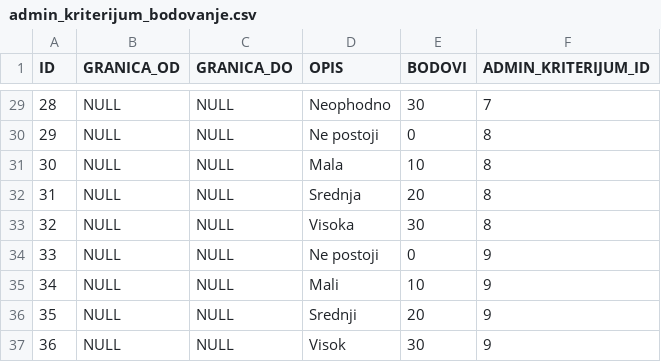
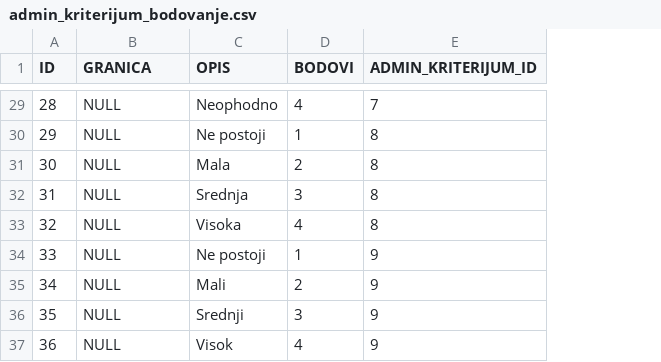
Before and after one commit to radni1234/akcioni_plan, a CSV file: src/main/resources/config/liquibase/admin_kriterijum_bodovanje.csv, drawn as a sheet; only a part is shown, gaps mark what is left out; removed rows and columns are numbered as before the commit, all else as after; the diff covers the shown part only; the diff names each change by its address in the sheet, - before the commit and + after, or states it on an @@ line.

Commit message:
kriterijum bodovanje samo granica bez od do

```diff
--- a/src/main/resources/config/liquibase/admin_kriterijum_bodovanje.csv
+++ b/src/main/resources/config/liquibase/admin_kriterijum_bodovanje.csv
-column B (GRANICA_OD), rows 29-37: all NULL
-B1: GRANICA_DO
+B1: GRANICA
-D29 (BODOVI): 30
+D29 (BODOVI): 4
-D30 (BODOVI): 0
+D30 (BODOVI): 1
-D31 (BODOVI): 10
+D31 (BODOVI): 2
-D32 (BODOVI): 20
+D32 (BODOVI): 3
-D33 (BODOVI): 30
+D33 (BODOVI): 4
-D34 (BODOVI): 0
+D34 (BODOVI): 1
-D35 (BODOVI): 10
+D35 (BODOVI): 2
-D36 (BODOVI): 20
+D36 (BODOVI): 3
-D37 (BODOVI): 30
+D37 (BODOVI): 4
```
Also changed, not shown: 28 edited cells elsewhere in this file, 3 other files.
